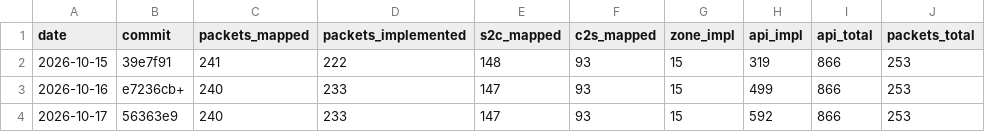
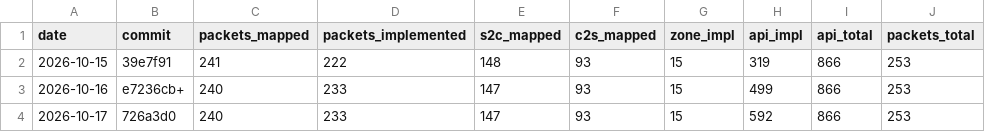
Before and after one commit to AlexPerrin/osrs-plugins-reverse, a CSV file: docs/progress-history.csv, drawn as a sheet.

```diff
--- a/docs/progress-history.csv
+++ b/docs/progress-history.csv
@@ -3,2 +3,2 @@ date,commit,packets_mapped,packets_implemented,s2c_mapped,c2s_mapped,zone_impl,a
 2026-10-16,e7236cb+,240,233,147,93,15,499,866,253
-2026-10-17,56363e9,240,233,147,93,15,592,866,253
+2026-10-17,726a3d0,240,233,147,93,15,592,866,253
```
Also changed, not shown: 2 other files.
